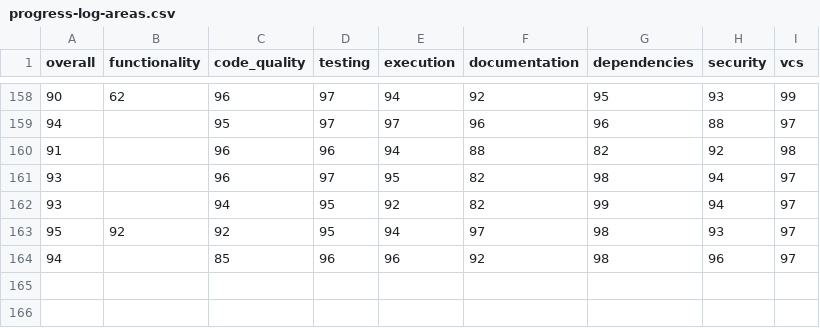
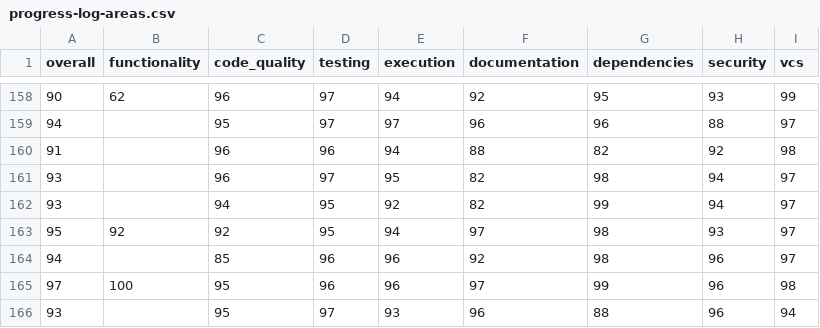
Before and after one commit to voder-ai/eslint-plugin-traceability, a CSV file: .voder/progress-log-areas.csv, drawn as a sheet; only a part is shown, gaps mark what is left out; the diff names each change by its address in the sheet, - before the commit and + after, or states it on an @@ line.

Commit message:
chore: modernize husky setup and document hook wiring

```diff
--- a/.voder/progress-log-areas.csv
+++ b/.voder/progress-log-areas.csv
+row 165: 97 | 100 | 95 | 96 | 96 | 97 | 99 | 96 | 98
+row 166: 93 |  | 95 | 97 | 93 | 96 | 88 | 96 | 94
```
Also changed, not shown: .voder/progress-log.csv, 25 other files.
